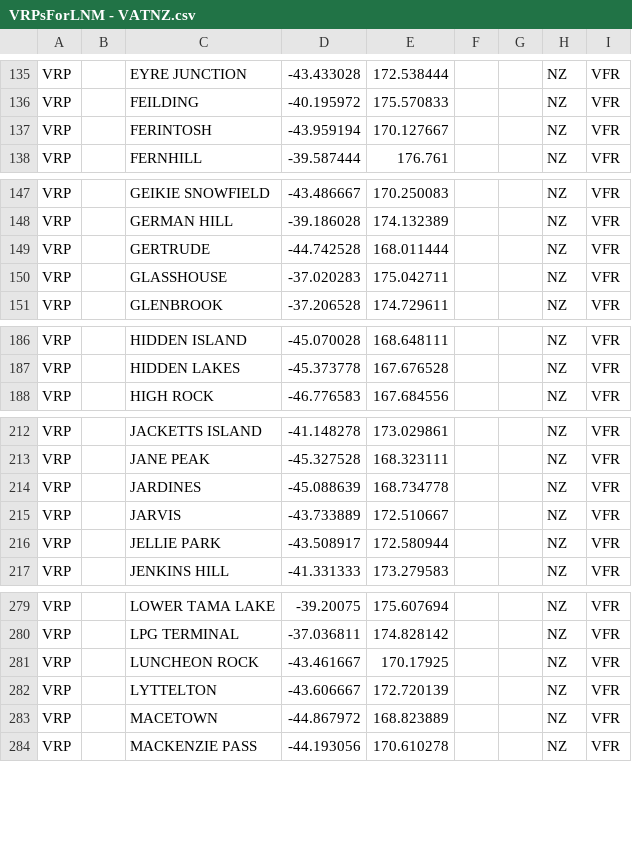
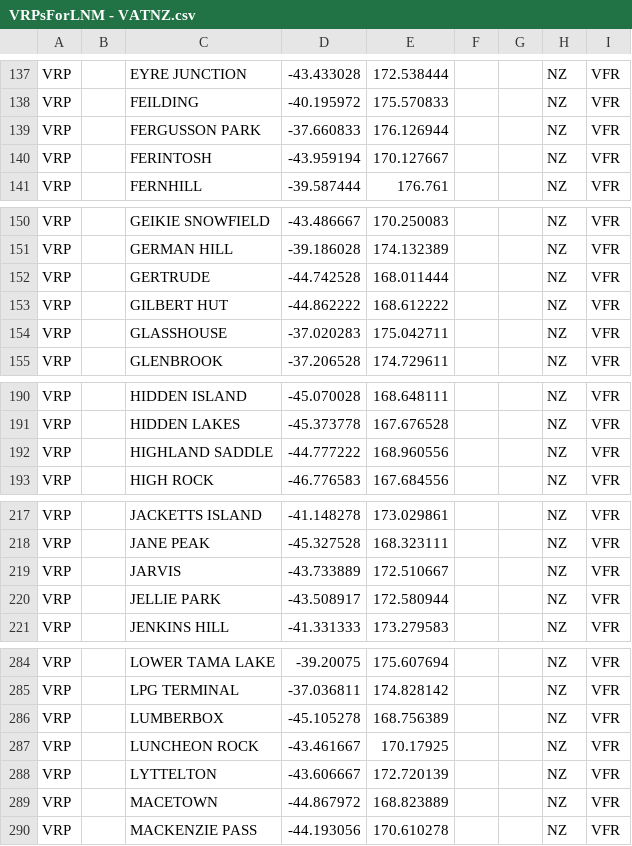
Before and after one commit to vatnz-dev/vrpsForLittleNavMap, a CSV file: VRPsForLNM - VATNZ.csv, drawn as a sheet; only a part is shown, gaps mark what is left out; the diff covers the shown part only.

```diff
--- a/VRPsForLNM - VATNZ.csv
+++ b/VRPsForLNM - VATNZ.csv
@@ -136,2 +138,3 @@ VRP,,EYRE JUNCTION,-43.433028,172.538444,,,NZ,VFR
 VRP,,FEILDING,-40.195972,175.570833,,,NZ,VFR
+VRP,,FERGUSSON PARK,-37.660833,176.126944,,,NZ,VFR
 VRP,,FERINTOSH,-43.959194,170.127667,,,NZ,VFR
@@ -149,2 +152,3 @@ VRP,,GERMAN HILL,-39.186028,174.132389,,,NZ,VFR
 VRP,,GERTRUDE,-44.742528,168.011444,,,NZ,VFR
+VRP,,GILBERT HUT,-44.862222,168.612222,,,NZ,VFR
 VRP,,GLASSHOUSE,-37.020283,175.042711,,,NZ,VFR
@@ -187,2 +191,3 @@ VRP,,HIDDEN ISLAND,-45.070028,168.648111,,,NZ,VFR
 VRP,,HIDDEN LAKES,-45.373778,167.676528,,,NZ,VFR
+VRP,,HIGHLAND SADDLE,-44.777222,168.960556,,,NZ,VFR
 VRP,,HIGH ROCK,-46.776583,167.684556,,,NZ,VFR
@@ -213,3 +218,2 @@ VRP,,JACKETTS ISLAND,-41.148278,173.029861,,,NZ,VFR
 VRP,,JANE PEAK,-45.327528,168.323111,,,NZ,VFR
-VRP,,JARDINES,-45.088639,168.734778,,,NZ,VFR
 VRP,,JARVIS,-43.733889,172.510667,,,NZ,VFR
@@ -280,2 +285,3 @@ VRP,,LOWER TAMA LAKE,-39.20075,175.607694,,,NZ,VFR
 VRP,,LPG TERMINAL,-37.036811,174.828142,,,NZ,VFR
+VRP,,LUMBERBOX,-45.105278,168.756389,,,NZ,VFR
 VRP,,LUNCHEON ROCK,-43.461667,170.17925,,,NZ,VFR
```
Also changed, not shown: 11 added rows, 3 removed rows, 20 moved rows and 3 edited cells elsewhere in this file.
